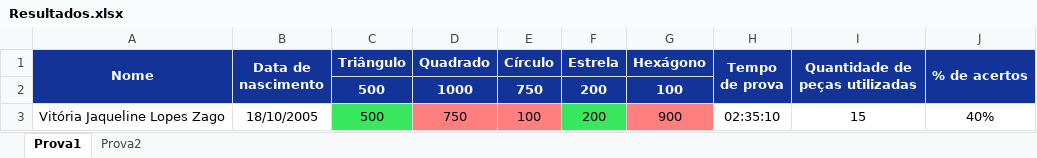
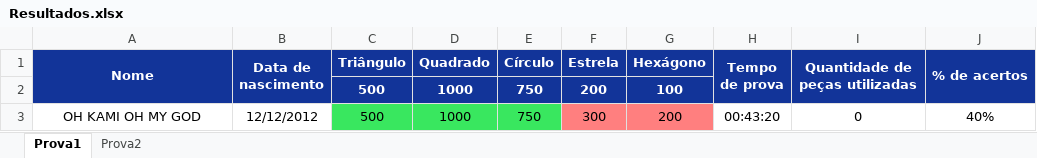
Before and after one commit to landergerotto/BalanceForms, an Excel workbook: FlaskServer/Resultados.xlsx, sheet Prova1, drawn as a sheet; values as stored, in another font and other column widths than the file's, no borders; removed rows and columns are numbered as before the commit, all else as after; the diff names each change by its address in the sheet, - before the commit and + after, or states it on an @@ line.

```diff
--- a/FlaskServer/Resultados.xlsx (sheet Prova1)
+++ b/FlaskServer/Resultados.xlsx (sheet Prova1)
-row 3: Vitória Jaqueline Lopes Zago | 18/10/2005 | 500 | 750 | 100 | 200 | 900 | 02:35:10 | 15 | 40%
+row 3: OH KAMI OH MY GOD | 12/12/2012 | 500 | 1000 | 750 | 300 | 200 | 00:43:20 | 0 | 40%
```
Also changed, not shown: sheet Prova2, 10 other files.
